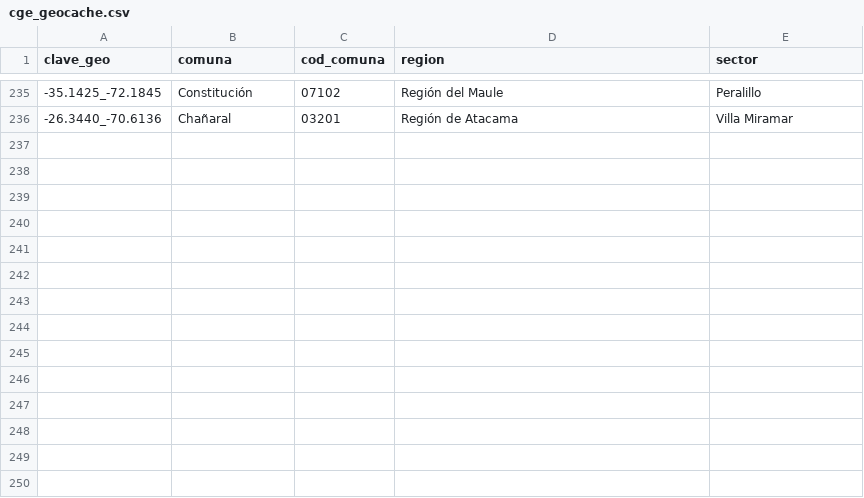
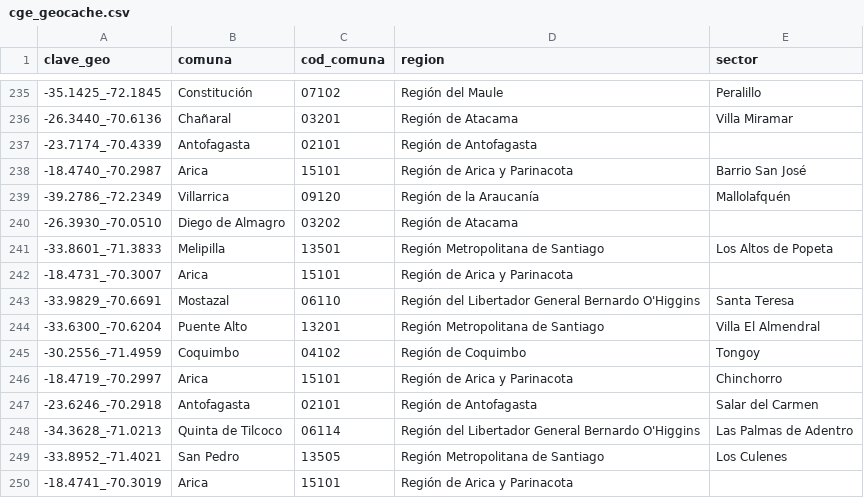
Before and after one commit to Felipe-Caldec/cortes_luz_chile, a CSV file: cge_geocache.csv, drawn as a sheet; only a part is shown, gaps mark what is left out.

```diff
--- a/cge_geocache.csv
+++ b/cge_geocache.csv
@@ -236 +236,15 @@ clave_geo;comuna;cod_comuna;region;sector
 -26.3440_-70.6136;Chañaral;03201;Región de Atacama;Villa Miramar
+-23.7174_-70.4339;Antofagasta;02101;Región de Antofagasta;
+-18.4740_-70.2987;Arica;15101;Región de Arica y Parinacota;Barrio San José
+-39.2786_-72.2349;Villarrica;09120;Región de la Araucanía;Mallolafquén
+-26.3930_-70.0510;Diego de Almagro;03202;Región de Atacama;
+-33.8601_-71.3833;Melipilla;13501;Región Metropolitana de Santiago;Los Altos de Popeta
+-18.4731_-70.3007;Arica;15101;Región de Arica y Parinacota;
+-33.9829_-70.6691;Mostazal;06110;Región del Libertador General Bernardo O'Higgins;Santa Teresa
+-33.6300_-70.6204;Puente Alto;13201;Región Metropolitana de Santiago;Villa El Almendral
+-30.2556_-71.4959;Coquimbo;04102;Región de Coquimbo;Tongoy
+-18.4719_-70.2997;Arica;15101;Región de Arica y Parinacota;Chinchorro
+-23.6246_-70.2918;Antofagasta;02101;Región de Antofagasta;Salar del Carmen
+-34.3628_-71.0213;Quinta de Tilcoco;06114;Región del Libertador General Bernardo O'Higgins;Las Palmas de Adentro
+-33.8952_-71.4021;San Pedro;13505;Región Metropolitana de Santiago;Los Culenes
+-18.4741_-70.3019;Arica;15101;Región de Arica y Parinacota;
```
Also changed, not shown: 1 other file.
